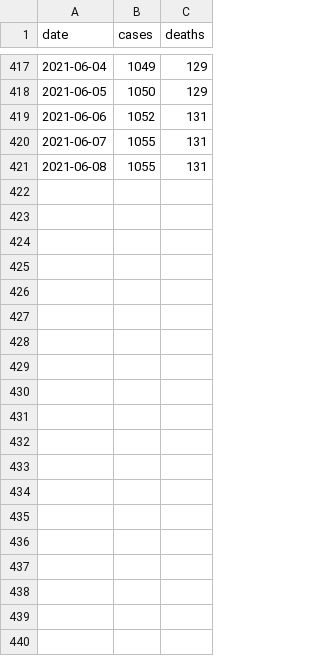
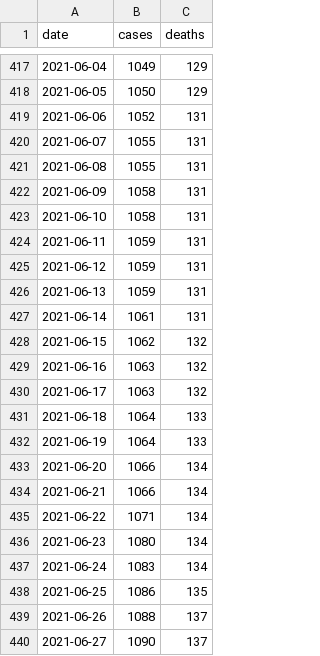
Before and after one commit to RRMaximiliano/covid-shiny-app, a CSV file: scrape/data/final/health_workers.csv, drawn as a sheet; only a part is shown, gaps mark what is left out; the diff covers the shown part only.

```diff
--- a/scrape/data/final/health_workers.csv
+++ b/scrape/data/final/health_workers.csv
@@ -421 +421,20 @@ date,cases,deaths
 2021-06-08,1055,131
+2021-06-09,1058,131
+2021-06-10,1058,131
+2021-06-11,1059,131
+2021-06-12,1059,131
+2021-06-13,1059,131
+2021-06-14,1061,131
+2021-06-15,1062,132
+2021-06-16,1063,132
+2021-06-17,1063,132
+2021-06-18,1064,133
+2021-06-19,1064,133
+2021-06-20,1066,134
+2021-06-21,1066,134
+2021-06-22,1071,134
+2021-06-23,1080,134
+2021-06-24,1083,134
+2021-06-25,1086,135
+2021-06-26,1088,137
+2021-06-27,1090,137
```
Also changed, not shown: 9 added rows elsewhere in this file, scrape/data/final/covid_cases_nic.csv, scrape/data/final/minsa.csv, 20 other files.
